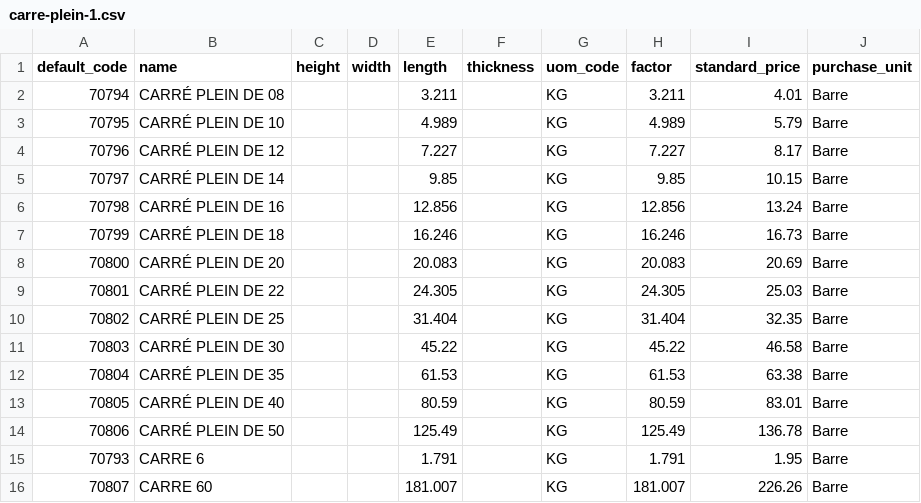
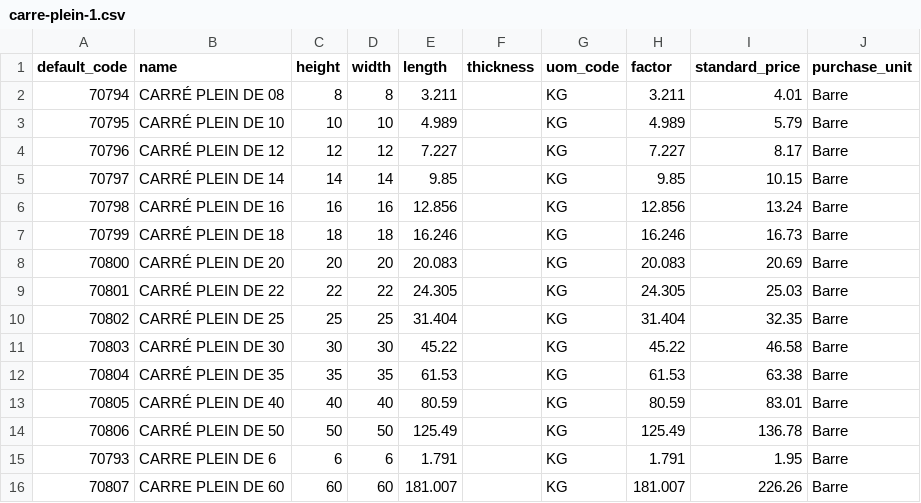
Before and after one commit to Metallerie/odoo18, a CSV file: csv/carre-plein-1.csv, drawn as a sheet.

Commit message:
Update carre-plein-1.csv

```diff
--- a/csv/carre-plein-1.csv
+++ b/csv/carre-plein-1.csv
@@ -1,16 +1,16 @@
 default_code,name,height,width,length,thickness,uom_code,factor,standard_price,purchase_unit
-70794,CARRÉ PLEIN DE 08,,,3.211,,KG,3.211,4.01,Barre
-70795,CARRÉ PLEIN DE 10,,,4.989,,KG,4.989,5.79,Barre
-70796,CARRÉ PLEIN DE 12,,,7.227,,KG,7.227,8.17,Barre
-70797,CARRÉ PLEIN DE 14,,,9.85,,KG,9.85,10.15,Barre
-70798,CARRÉ PLEIN DE 16,,,12.856,,KG,12.856,13.24,Barre
-70799,CARRÉ PLEIN DE 18,,,16.246,,KG,16.246,16.73,Barre
-70800,CARRÉ PLEIN DE 20,,,20.083,,KG,20.083,20.69,Barre
-70801,CARRÉ PLEIN DE 22,,,24.305,,KG,24.305,25.03,Barre
-70802,CARRÉ PLEIN DE 25,,,31.404,,KG,31.404,32.35,Barre
-70803,CARRÉ PLEIN DE 30,,,45.22,,KG,45.22,46.58,Barre
-70804,CARRÉ PLEIN DE 35,,,61.53,,KG,61.53,63.38,Barre
-70805,CARRÉ PLEIN DE 40,,,80.59,,KG,80.59,83.01,Barre
-70806,CARRÉ PLEIN DE 50,,,125.49,,KG,125.49,136.78,Barre
-70793,CARRE 6,,,1.791,,KG,1.791,1.95,Barre
-70807,CARRE 60,,,181.007,,KG,181.007,226.26,Barre
+70794,CARRÉ PLEIN DE 08,8,8,3.211,,KG,3.211,4.01,Barre
+70795,CARRÉ PLEIN DE 10,10,10,4.989,,KG,4.989,5.79,Barre
+70796,CARRÉ PLEIN DE 12,12,12,7.227,,KG,7.227,8.17,Barre
+70797,CARRÉ PLEIN DE 14,14,14,9.85,,KG,9.85,10.15,Barre
+70798,CARRÉ PLEIN DE 16,16,16,12.856,,KG,12.856,13.24,Barre
+70799,CARRÉ PLEIN DE 18,18,18,16.246,,KG,16.246,16.73,Barre
+70800,CARRÉ PLEIN DE 20,20,20,20.083,,KG,20.083,20.69,Barre
+70801,CARRÉ PLEIN DE 22,22,22,24.305,,KG,24.305,25.03,Barre
+70802,CARRÉ PLEIN DE 25,25,25,31.404,,KG,31.404,32.35,Barre
+70803,CARRÉ PLEIN DE 30,30,30,45.22,,KG,45.22,46.58,Barre
+70804,CARRÉ PLEIN DE 35,35,35,61.53,,KG,61.53,63.38,Barre
+70805,CARRÉ PLEIN DE 40,40,40,80.59,,KG,80.59,83.01,Barre
+70806,CARRÉ PLEIN DE 50,50,50,125.49,,KG,125.49,136.78,Barre
+70793,CARRE PLEIN DE 6,6,6,1.791,,KG,1.791,1.95,Barre
+70807,CARRE PLEIN DE 60,60,60,181.007,,KG,181.007,226.26,Barre
```
